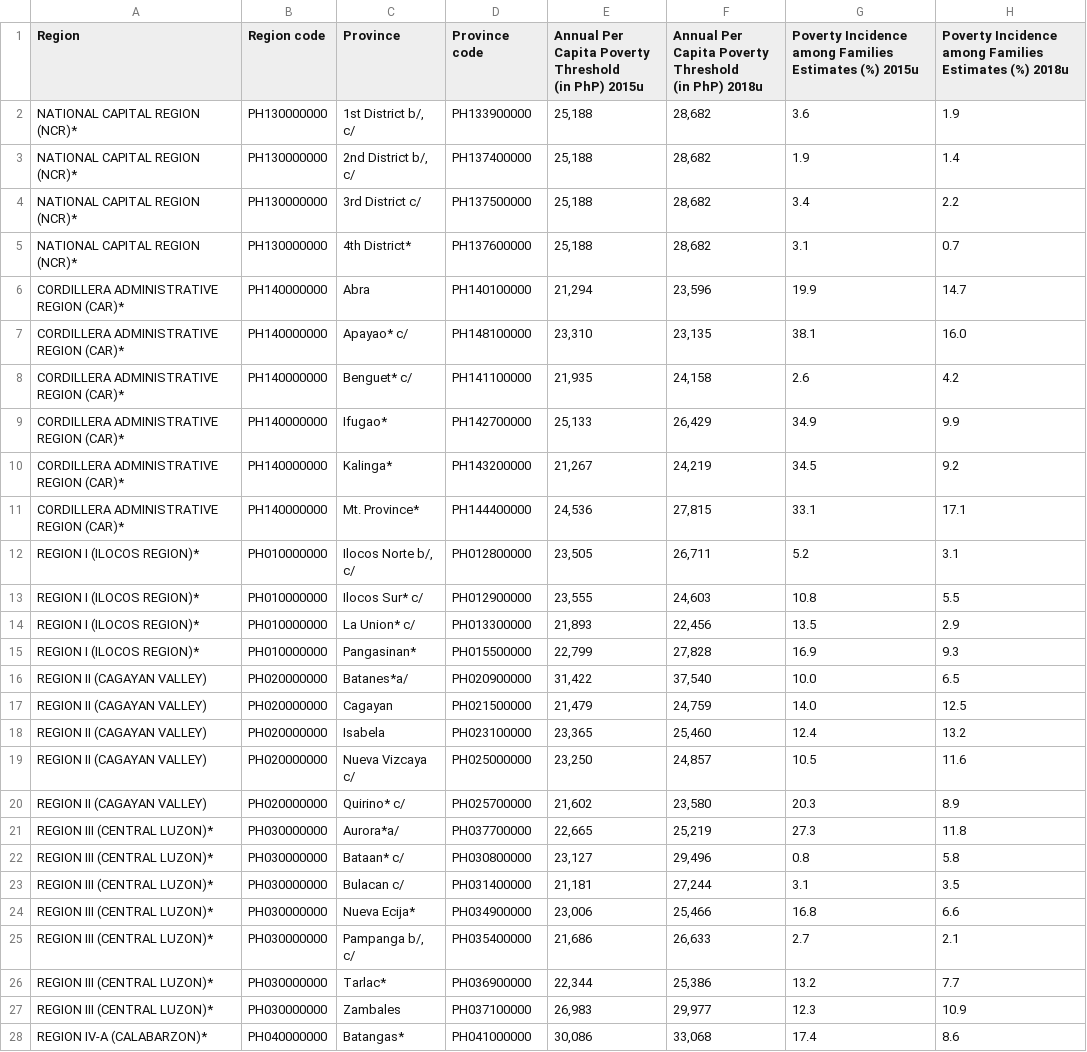
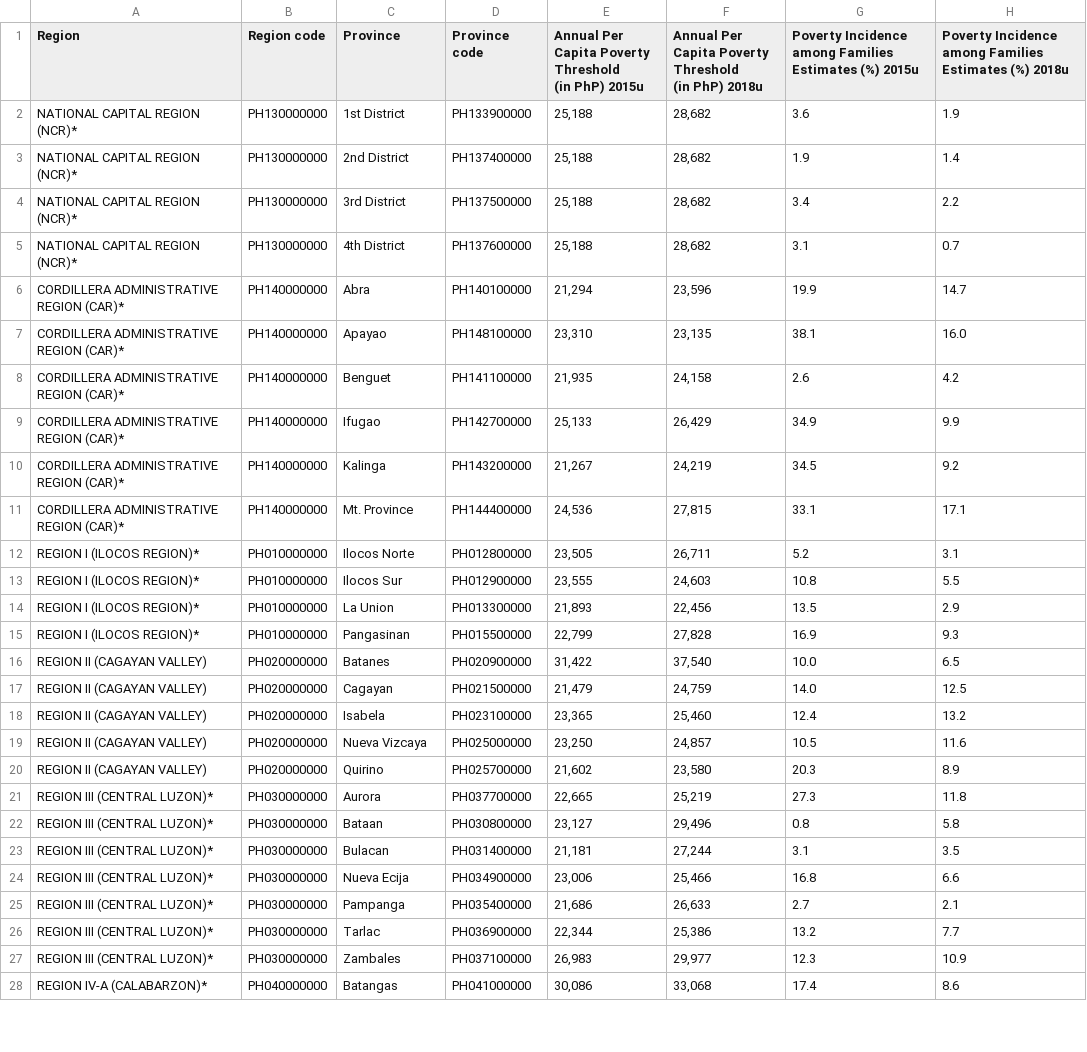
Before and after one commit to JordanPooleEffect/GELO-BOT, a CSV file: Province.csv, drawn as a sheet; only a part is shown; the diff covers the shown part only; the diff names each change by its address in the sheet, - before the commit and + after, or states it on an @@ line.

```diff
--- a/Province.csv
+++ b/Province.csv
-C2 (Province): 1st District b/, c/
+C2 (Province): 1st District
-C3 (Province): 2nd District b/, c/
+C3 (Province): 2nd District
-C4 (Province): 3rd District c/
+C4 (Province): 3rd District
-C5 (Province): 4th District*
+C5 (Province): 4th District
-C7 (Province): Apayao* c/
+C7 (Province): Apayao
-C8 (Province): Benguet* c/
+C8 (Province): Benguet
-C9 (Province): Ifugao*
+C9 (Province): Ifugao
-C10 (Province): Kalinga*
+C10 (Province): Kalinga
-C11 (Province): Mt. Province*
+C11 (Province): Mt. Province
-C12 (Province): Ilocos Norte b/, c/
+C12 (Province): Ilocos Norte
-C13 (Province): Ilocos Sur* c/
+C13 (Province): Ilocos Sur
-C14 (Province): La Union* c/
+C14 (Province): La Union
-C15 (Province): Pangasinan*
+C15 (Province): Pangasinan
-C16 (Province): Batanes*a/
+C16 (Province): Batanes
-C19 (Province): Nueva Vizcaya c/
+C19 (Province): Nueva Vizcaya
-C20 (Province): Quirino* c/
+C20 (Province): Quirino
-C21 (Province): Aurora*a/
+C21 (Province): Aurora
-C22 (Province): Bataan* c/
+C22 (Province): Bataan
-C23 (Province): Bulacan c/
+C23 (Province): Bulacan
-C24 (Province): Nueva Ecija*
+C24 (Province): Nueva Ecija
-C25 (Province): Pampanga b/, c/
+C25 (Province): Pampanga
-C26 (Province): Tarlac*
+C26 (Province): Tarlac
-C28 (Province): Batangas*
+C28 (Province): Batangas
```
Also changed, not shown: 49 edited cells elsewhere in this file, 1 other file.
